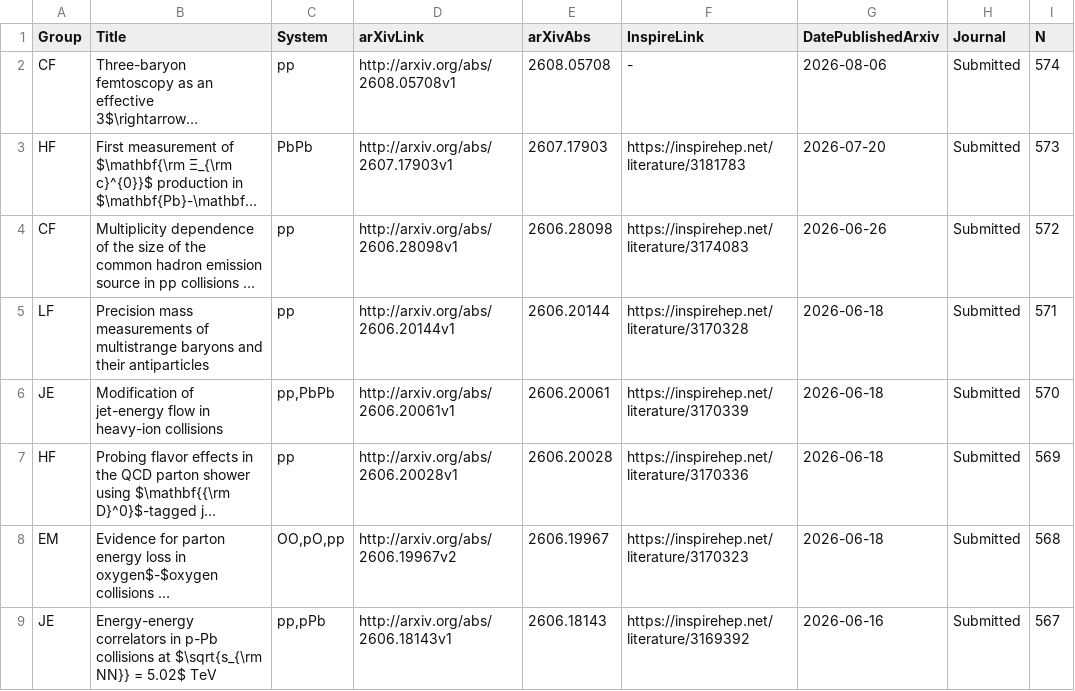
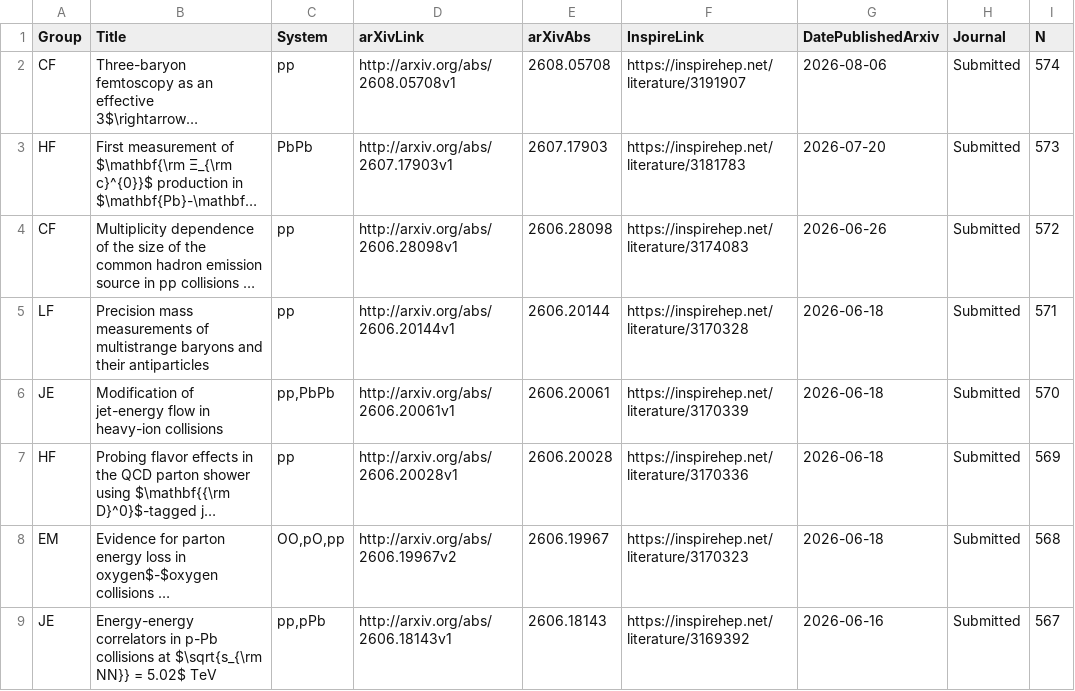
Before and after one commit to matplo/alice_papers, a CSV file: twiki/alice_papers_table.csv, drawn as a sheet; only a part is shown; long unchanged cells end in …; the diff names each change by its address in the sheet, - before the commit and + after, or states it on an @@ line.

```diff
--- a/twiki/alice_papers_table.csv
+++ b/twiki/alice_papers_table.csv
-F2 (InspireLink): -
+F2 (InspireLink): https://inspirehep.net/literature/3191907
```
Also changed, not shown: 6 other files.
